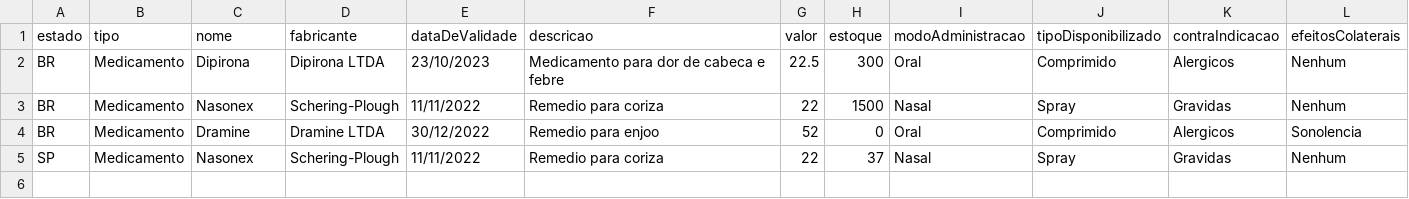
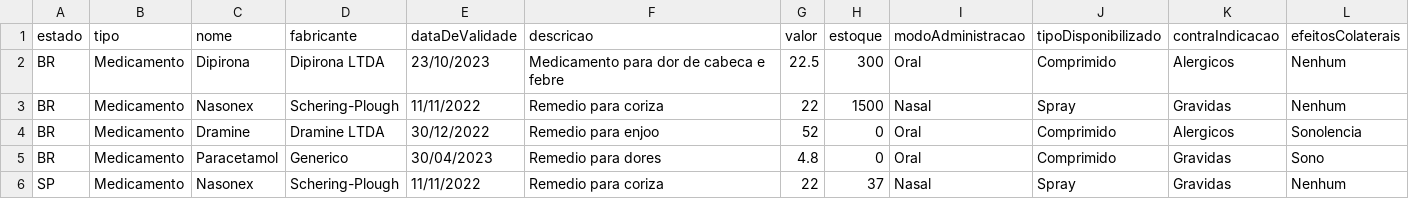
Before and after one commit to renatamendesc/Supplies-Management, a CSV file: dados/medicamentos.csv, drawn as a sheet.

```diff
--- a/dados/medicamentos.csv
+++ b/dados/medicamentos.csv
@@ -4,2 +4,3 @@ BR,Medicamento,Nasonex,Schering-Plough,11/11/2022,Remedio para coriza,22,1500,Na
 BR,Medicamento,Dramine,Dramine LTDA,30/12/2022,Remedio para enjoo,52,0,Oral,Comprimido,Alergicos,Sonolencia
+BR,Medicamento,Paracetamol,Generico,30/04/2023,Remedio para dores,4.8,0,Oral,Comprimido,Gravidas,Sono
 SP,Medicamento,Nasonex,Schering-Plough,11/11/2022,Remedio para coriza,22,37,Nasal,Spray,Gravidas,Nenhum
```
Also changed, not shown: dados/epi.csv, dados/vacinas.csv, 33 other files.
